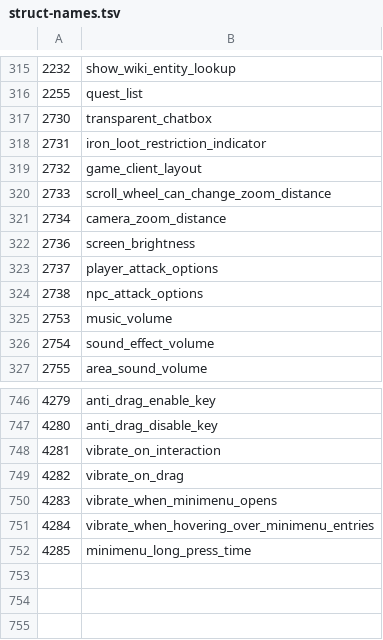
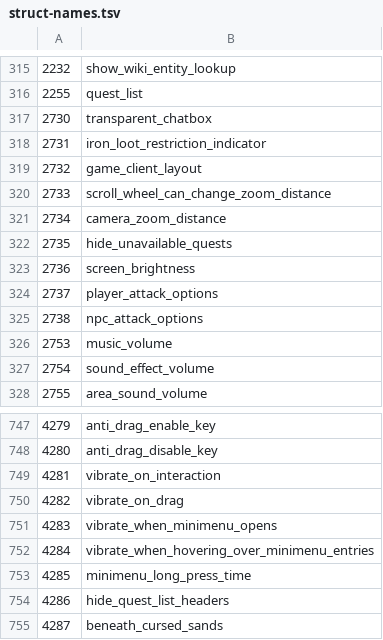
Before and after one commit to ThatGamerBlue/cs2-decompiler, a TSV file: src/main/resources/org/runestar/cs2/struct-names.tsv, drawn as a sheet; only a part is shown, gaps mark what is left out.

```diff
--- a/src/main/resources/org/runestar/cs2/struct-names.tsv
+++ b/src/main/resources/org/runestar/cs2/struct-names.tsv
@@ -321,2 +321,3 @@
 2734	camera_zoom_distance
+2735	hide_unavailable_quests
 2736	screen_brightness
@@ -752 +753,3 @@
 4285	minimenu_long_press_time
+4286	hide_quest_list_headers
+4287	beneath_cursed_sands
```
Also changed, not shown: src/main/resources/org/runestar/cs2/loc-names.tsv, src/main/resources/org/runestar/cs2/model-names.tsv, 4 other files.
